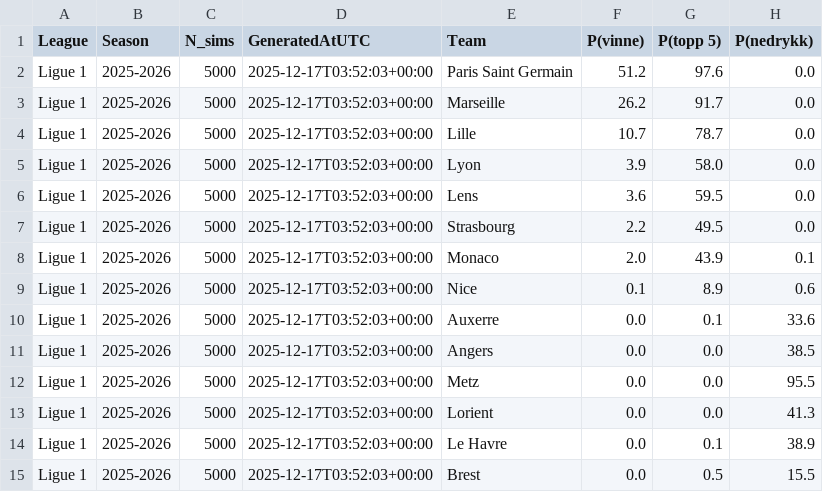
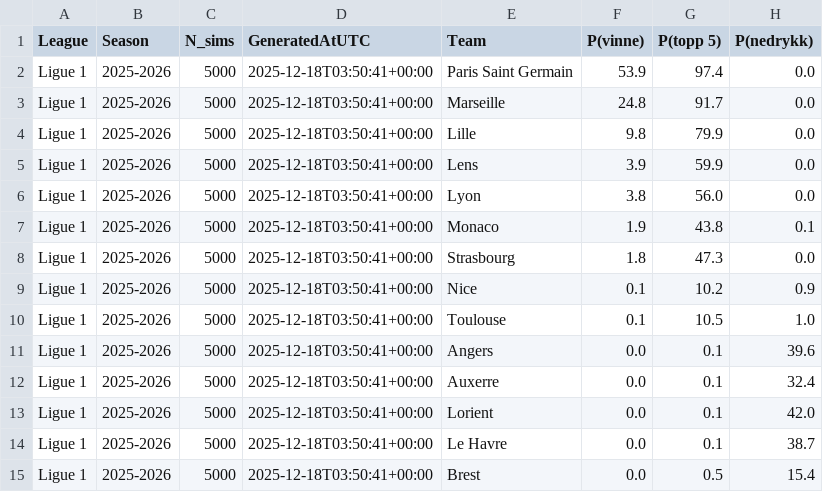
Before and after one commit to SindreUlsaker/Football_prediction, a CSV file: data/processed/simulations/ligue_1_sim.csv, drawn as a sheet; only a part is shown; the diff covers the shown part only.

```diff
--- a/data/processed/simulations/ligue_1_sim.csv
+++ b/data/processed/simulations/ligue_1_sim.csv
@@ -1,15 +1,15 @@
 League,Season,N_sims,GeneratedAtUTC,Team,P(vinne),P(topp 5),P(nedrykk)
-Ligue 1,2025-2026,5000,2025-12-17T03:52:03+00:00,Paris Saint Germain,51.2,97.6,0.0
-Ligue 1,2025-2026,5000,2025-12-17T03:52:03+00:00,Marseille,26.2,91.7,0.0
-Ligue 1,2025-2026,5000,2025-12-17T03:52:03+00:00,Lille,10.7,78.7,0.0
-Ligue 1,2025-2026,5000,2025-12-17T03:52:03+00:00,Lyon,3.9,58.0,0.0
-Ligue 1,2025-2026,5000,2025-12-17T03:52:03+00:00,Lens,3.6,59.5,0.0
-Ligue 1,2025-2026,5000,2025-12-17T03:52:03+00:00,Strasbourg,2.2,49.5,0.0
-Ligue 1,2025-2026,5000,2025-12-17T03:52:03+00:00,Monaco,2.0,43.9,0.1
-Ligue 1,2025-2026,5000,2025-12-17T03:52:03+00:00,Nice,0.1,8.9,0.6
-Ligue 1,2025-2026,5000,2025-12-17T03:52:03+00:00,Auxerre,0.0,0.1,33.6
-Ligue 1,2025-2026,5000,2025-12-17T03:52:03+00:00,Angers,0.0,0.0,38.5
-Ligue 1,2025-2026,5000,2025-12-17T03:52:03+00:00,Metz,0.0,0.0,95.5
-Ligue 1,2025-2026,5000,2025-12-17T03:52:03+00:00,Lorient,0.0,0.0,41.3
-Ligue 1,2025-2026,5000,2025-12-17T03:52:03+00:00,Le Havre,0.0,0.1,38.9
-Ligue 1,2025-2026,5000,2025-12-17T03:52:03+00:00,Brest,0.0,0.5,15.5
+Ligue 1,2025-2026,5000,2025-12-18T03:50:41+00:00,Paris Saint Germain,53.9,97.4,0.0
+Ligue 1,2025-2026,5000,2025-12-18T03:50:41+00:00,Marseille,24.8,91.7,0.0
+Ligue 1,2025-2026,5000,2025-12-18T03:50:41+00:00,Lille,9.8,79.9,0.0
+Ligue 1,2025-2026,5000,2025-12-18T03:50:41+00:00,Lens,3.9,59.9,0.0
+Ligue 1,2025-2026,5000,2025-12-18T03:50:41+00:00,Lyon,3.8,56.0,0.0
+Ligue 1,2025-2026,5000,2025-12-18T03:50:41+00:00,Monaco,1.9,43.8,0.1
+Ligue 1,2025-2026,5000,2025-12-18T03:50:41+00:00,Strasbourg,1.8,47.3,0.0
+Ligue 1,2025-2026,5000,2025-12-18T03:50:41+00:00,Nice,0.1,10.2,0.9
+Ligue 1,2025-2026,5000,2025-12-18T03:50:41+00:00,Toulouse,0.1,10.5,1.0
+Ligue 1,2025-2026,5000,2025-12-18T03:50:41+00:00,Angers,0.0,0.1,39.6
+Ligue 1,2025-2026,5000,2025-12-18T03:50:41+00:00,Auxerre,0.0,0.1,32.4
+Ligue 1,2025-2026,5000,2025-12-18T03:50:41+00:00,Lorient,0.0,0.1,42.0
+Ligue 1,2025-2026,5000,2025-12-18T03:50:41+00:00,Le Havre,0.0,0.1,38.7
+Ligue 1,2025-2026,5000,2025-12-18T03:50:41+00:00,Brest,0.0,0.5,15.4
```
Also changed, not shown: 15 edited cells elsewhere in this file, data/processed/simulations/bundesliga_sim.csv, data/processed/simulations/la_liga_sim.csv, 2 other files.
